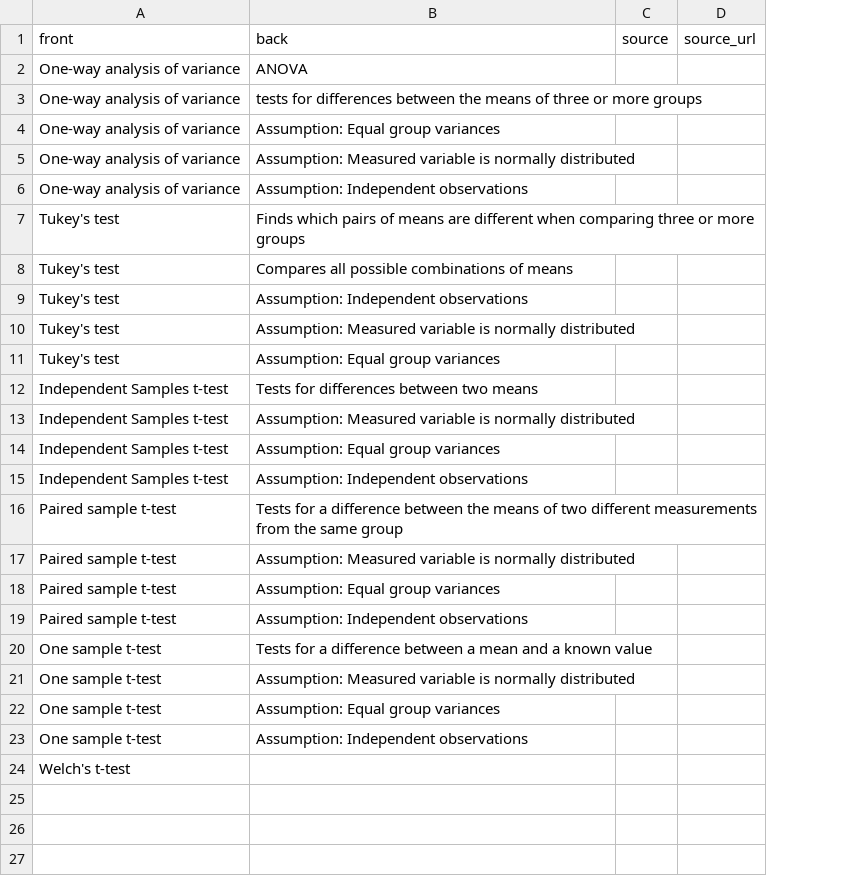
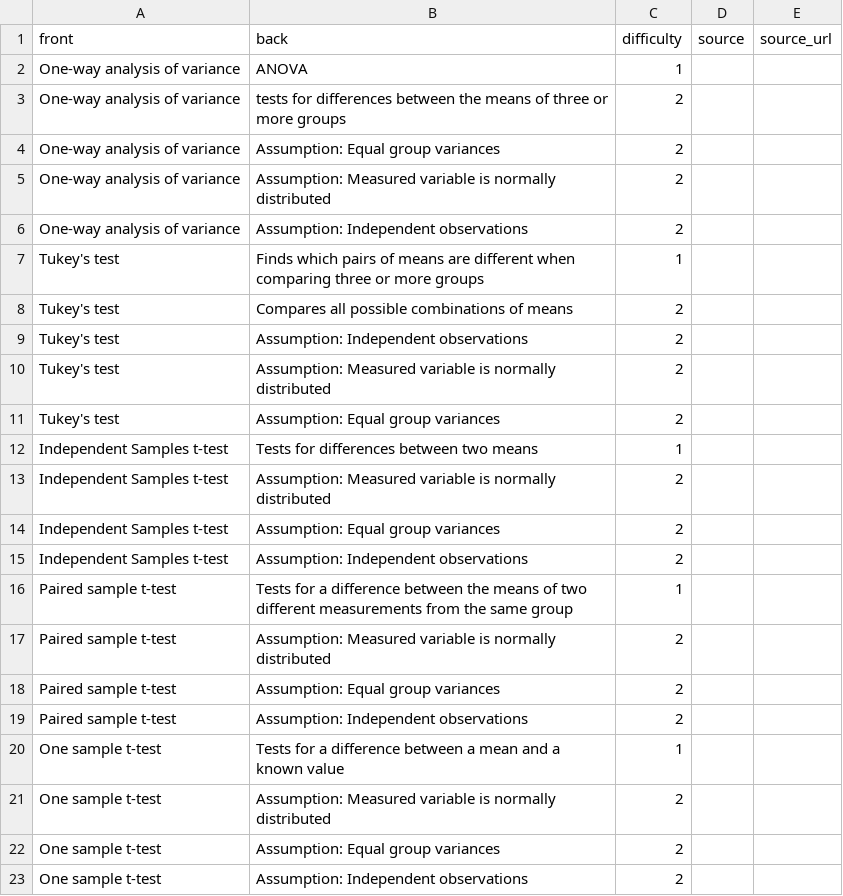
Before and after one commit to zachary-foster/statistical_tests, a TSV file: deck.tsv, drawn as a sheet; removed rows and columns are numbered as before the commit, all else as after; the diff names each change by its address in the sheet, - before the commit and + after, or states it on an @@ line.

Commit message:
added cards

```diff
--- a/deck.tsv
+++ b/deck.tsv
+column C (difficulty), rows 2-23: 1 | 2 | 2 | 2 | 2 | 1 | 2 | 2 | 2 | 2 | 1 | 2 | 2 | 2 | 1 | 2 | 2 | 2 | 1 | 2 | 2 | 2
-row 24: Welch's t-test
```
